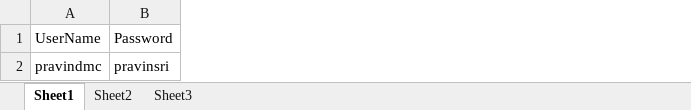
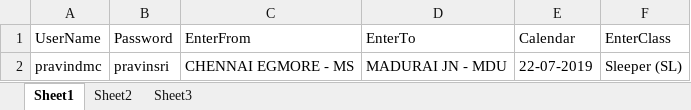
Before and after one commit to pravinkumarm/IRCTCFramework, an Excel workbook: POMtrain/Data/IrctcExcel.xlsx, sheet Sheet1, drawn as a sheet; values as stored, in another font and other column widths than the file's, no borders; the diff names each change by its address in the sheet, - before the commit and + after, or states it on an @@ line.

```diff
--- a/POMtrain/Data/IrctcExcel.xlsx (sheet Sheet1)
+++ b/POMtrain/Data/IrctcExcel.xlsx (sheet Sheet1)
+column C (EnterFrom), row 2: CHENNAI EGMORE - MS
+column D (EnterTo), row 2: MADURAI JN - MDU
+column E (Calendar), row 2: 22-07-2019
+column F (EnterClass), row 2: Sleeper (SL)
```
Also changed, not shown: 5 other files.
